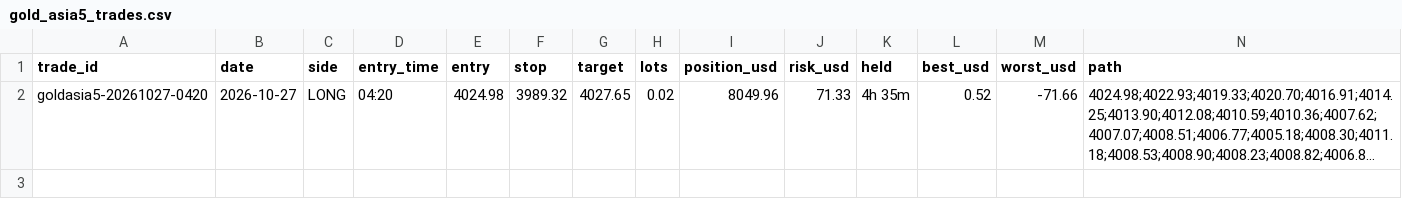
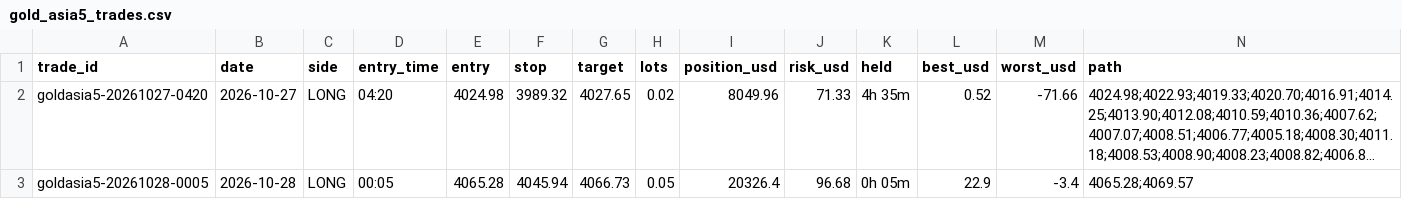
Before and after one commit to debtsolverscanada-lgtm/trading-results, a CSV file: data/gold_asia5_trades.csv, drawn as a sheet; only a part is shown; long unchanged cells end in …; rows hold the shown columns only; the diff names each change by its address in the sheet, - before the commit and + after, or states it on an @@ line.

```diff
--- a/data/gold_asia5_trades.csv
+++ b/data/gold_asia5_trades.csv
+row 3: goldasia5-20261028-0005 | 2026-10-28 | LONG | 00:05 | 4065.28 | 4045.94 | 4066.73 | 0.05 | 20326.4 | 96.68 | 0h 05m | 22.9 | -3.4 | 4065.28;4069.57
```
Also changed, not shown: data/gold_asia5_status.csv, data/gold_asia_status.csv, 7 other files.
